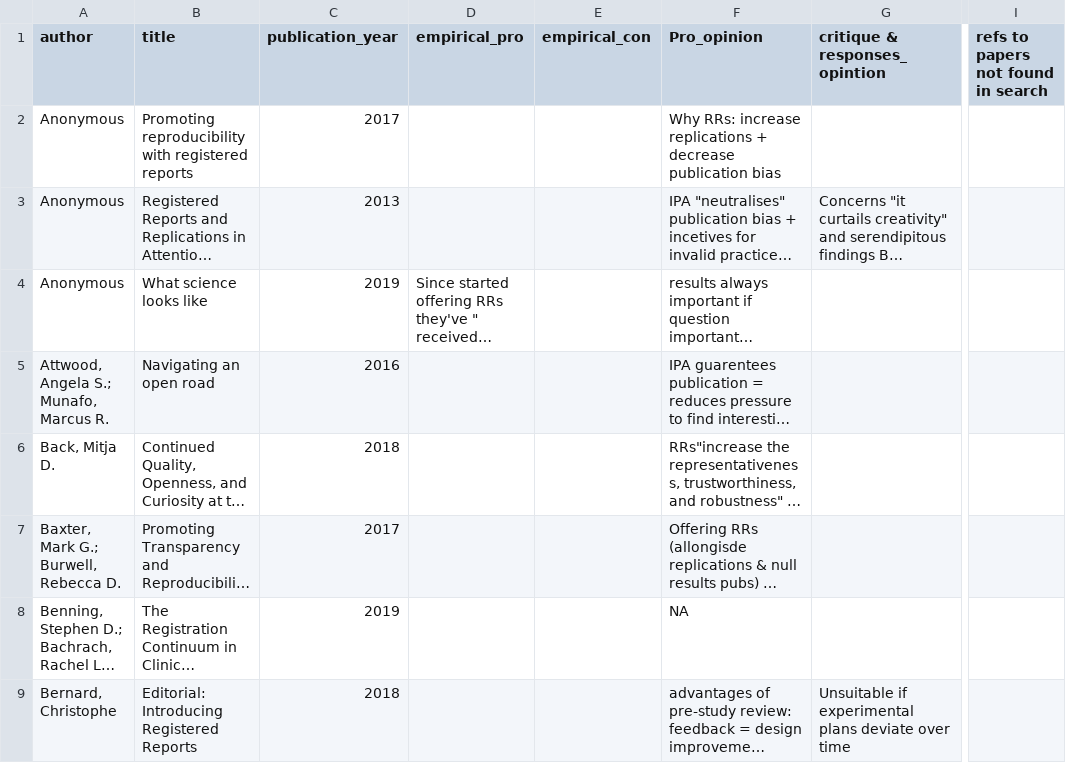
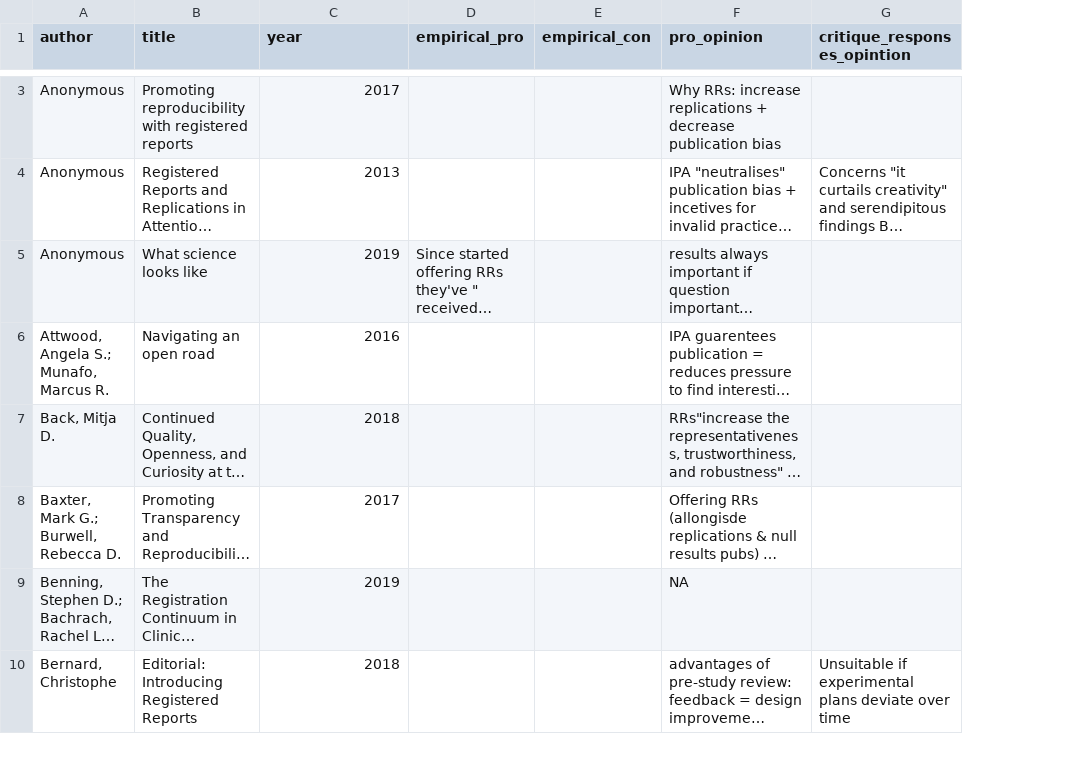
Before and after one commit to NeuroJackie/rr_funding, a CSV file: mini_review/data/analysis_noted.csv, drawn as a sheet; only a part is shown, gaps mark what is left out; long unchanged cells end in …; removed rows and columns are numbered as before the commit, all else as after; the diff covers the shown part only; the diff names each change by its address in the sheet, - before the commit and + after, or states it on an @@ line.

```diff
--- a/mini_review/data/analysis_noted.csv
+++ b/mini_review/data/analysis_noted.csv
-column I, row 1: refs to papers not found in search
-C1: publication_year
+C1: year
-F1: Pro_opinion
+F1: pro_opinion
-G1: critique & responses_opintion
+G1: critique_responses_opintion
```
Also changed, not shown: 4 added rows and 5 edited cells elsewhere in this file, 2 other files.
